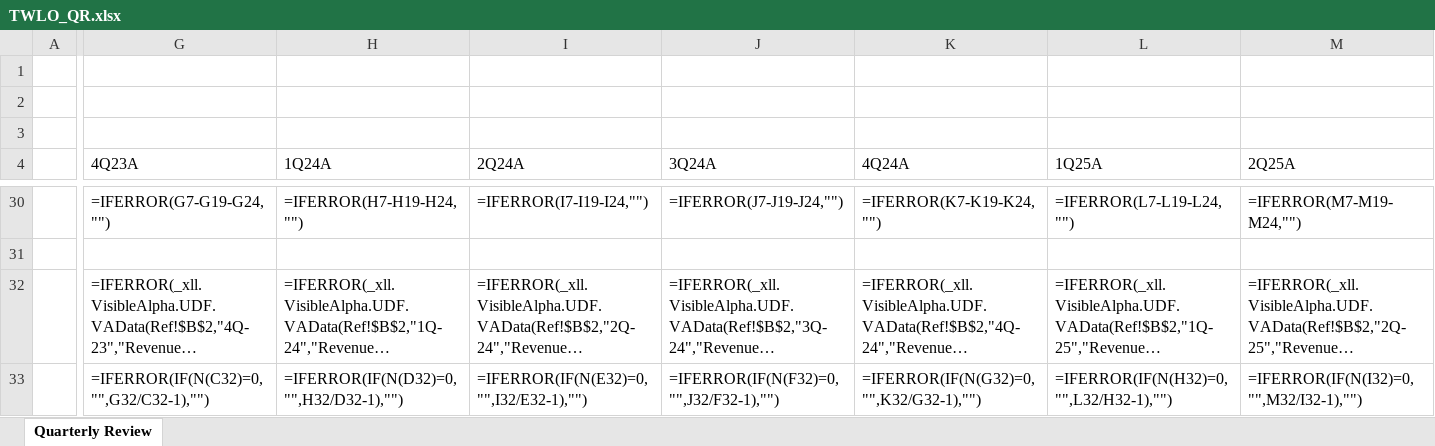
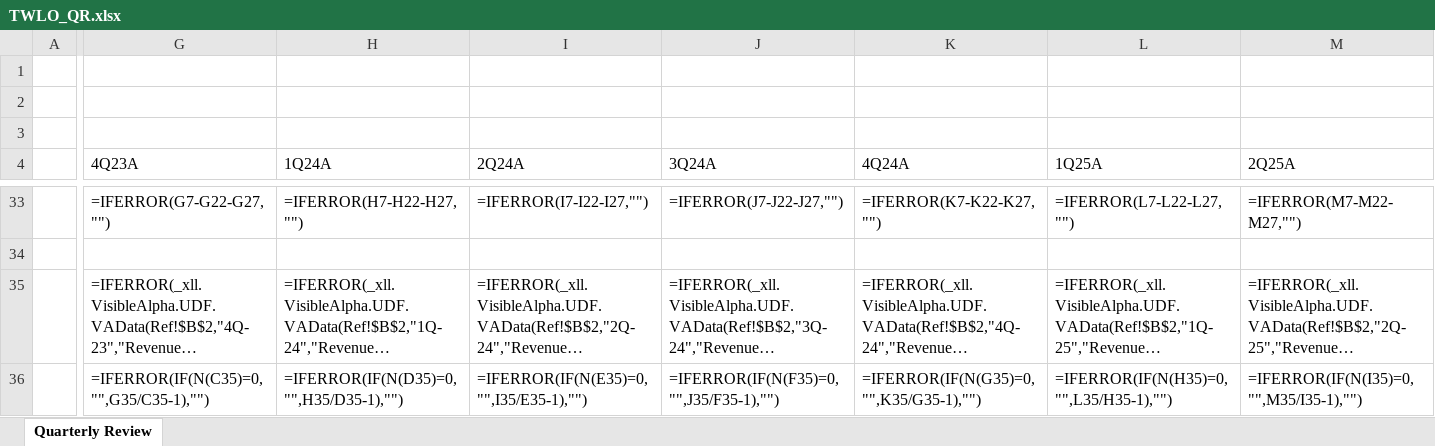
Before and after one commit to bashkenazi/Claude, an Excel workbook: quarterly-reviews/TWLO_QR.xlsx, sheet Quarterly Review, drawn as a sheet; only a part is shown, gaps mark what is left out; long unchanged cells end in …; values as stored, in another font and other column widths than the file's, no cell formats; formulas without a stored value are shown as written; addresses are those after the commit; the diff covers the shown part only; the diff names each change by its address in the sheet, - before the commit and + after, or states it on an @@ line.

```diff
--- a/quarterly-reviews/TWLO_QR.xlsx (sheet Quarterly Review)
+++ b/quarterly-reviews/TWLO_QR.xlsx (sheet Quarterly Review)
-G33 (4Q23A): =IFERROR(G7-G19-G24,"")
+G33 (4Q23A): =IFERROR(G7-G22-G27,"")
-H33 (1Q24A): =IFERROR(H7-H19-H24,"")
+H33 (1Q24A): =IFERROR(H7-H22-H27,"")
-I33 (2Q24A): =IFERROR(I7-I19-I24,"")
+I33 (2Q24A): =IFERROR(I7-I22-I27,"")
-J33 (3Q24A): =IFERROR(J7-J19-J24,"")
+J33 (3Q24A): =IFERROR(J7-J22-J27,"")
-K33 (4Q24A): =IFERROR(K7-K19-K24,"")
+K33 (4Q24A): =IFERROR(K7-K22-K27,"")
-L33 (1Q25A): =IFERROR(L7-L19-L24,"")
+L33 (1Q25A): =IFERROR(L7-L22-L27,"")
-M33 (2Q25A): =IFERROR(M7-M19-M24,"")
+M33 (2Q25A): =IFERROR(M7-M22-M27,"")
-G36 (4Q23A): =IFERROR(IF(N(C32)=0,"",G32/C32-1),"")
+G36 (4Q23A): =IFERROR(IF(N(C35)=0,"",G35/C35-1),"")
-H36 (1Q24A): =IFERROR(IF(N(D32)=0,"",H32/D32-1),"")
+H36 (1Q24A): =IFERROR(IF(N(D35)=0,"",H35/D35-1),"")
-I36 (2Q24A): =IFERROR(IF(N(E32)=0,"",I32/E32-1),"")
+I36 (2Q24A): =IFERROR(IF(N(E35)=0,"",I35/E35-1),"")
-J36 (3Q24A): =IFERROR(IF(N(F32)=0,"",J32/F32-1),"")
+J36 (3Q24A): =IFERROR(IF(N(F35)=0,"",J35/F35-1),"")
-K36 (4Q24A): =IFERROR(IF(N(G32)=0,"",K32/G32-1),"")
+K36 (4Q24A): =IFERROR(IF(N(G35)=0,"",K35/G35-1),"")
-L36 (1Q25A): =IFERROR(IF(N(H32)=0,"",L32/H32-1),"")
+L36 (1Q25A): =IFERROR(IF(N(H35)=0,"",L35/H35-1),"")
-M36 (2Q25A): =IFERROR(IF(N(I32)=0,"",M32/I32-1),"")
+M36 (2Q25A): =IFERROR(IF(N(I35)=0,"",M35/I35-1),"")
```
Also changed, not shown: 39 added rows, 34 removed rows, 4 moved rows and 895 edited cells elsewhere in this sheet, cell formats, hidden cells, 1 other file.
